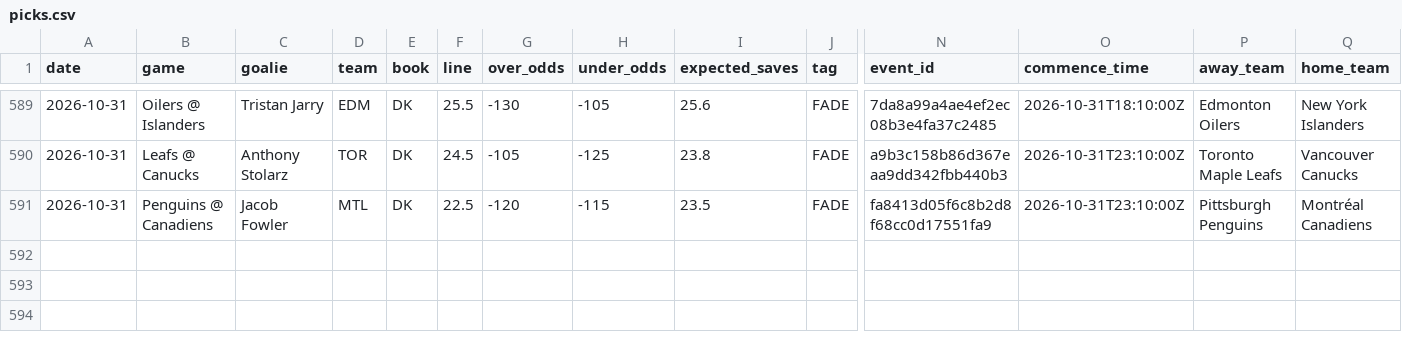
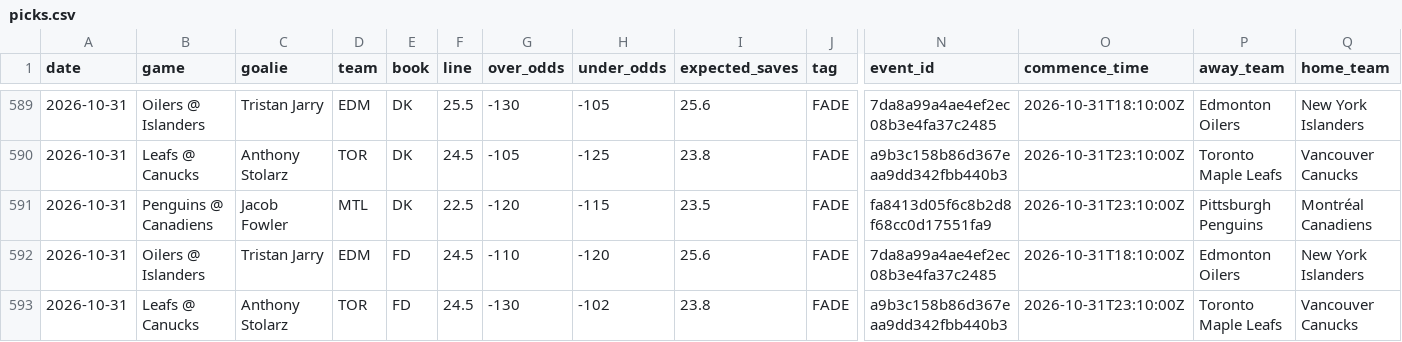
Before and after one commit to phumbad-lab/nhl-saves-alerts, a CSV file: picks.csv, drawn as a sheet; only a part is shown, gaps mark what is left out; rows hold the shown columns only; the diff names each change by its address in the sheet, - before the commit and + after, or states it on an @@ line.

```diff
--- a/picks.csv
+++ b/picks.csv
+row 592: 2026-10-31 | Oilers @ Islanders | Tristan Jarry | EDM | FD | 24.5 | -110 | -120 | 25.6 | FADE | 7da8a99a4ae4ef2ec08b3e4fa37c2485 | 2026-10-31T18:10:00Z | Edmonton Oilers | New York Islanders
+row 593: 2026-10-31 | Leafs @ Canucks | Anthony Stolarz | TOR | FD | 24.5 | -130 | -102 | 23.8 | FADE | a9b3c158b86d367eaa9dd342fbb440b3 | 2026-10-31T23:10:00Z | Toronto Maple Leafs | Vancouver Canucks
```
Also changed, not shown: 1 other file.
